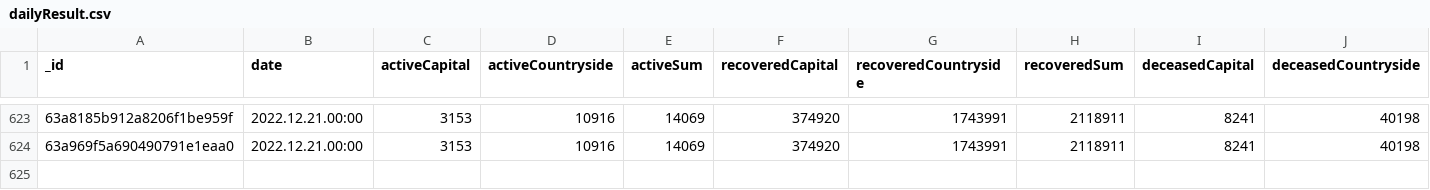
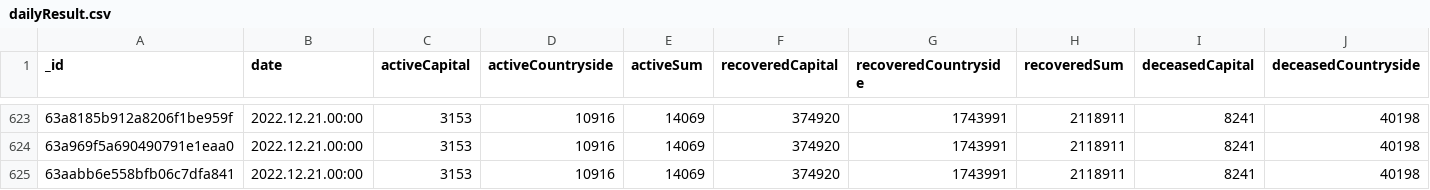
Before and after one commit to theDavidBarton/koronavirus.gov.hu-scraper, a CSV file: dailyResult.csv, drawn as a sheet; only a part is shown, gaps mark what is left out; rows hold the shown columns only; the diff names each change by its address in the sheet, - before the commit and + after, or states it on an @@ line.

Commit message:
feat(data): update data 2022-12-27

```diff
--- a/dailyResult.csv
+++ b/dailyResult.csv
+row 625: 63aabb6e558bfb06c7dfa841 | 2022.12.21.00:00 | 3153 | 10916 | 14069 | 374920 | 1743991 | 2118911 | 8241 | 40198
```
Also changed, not shown: 2 other files.
